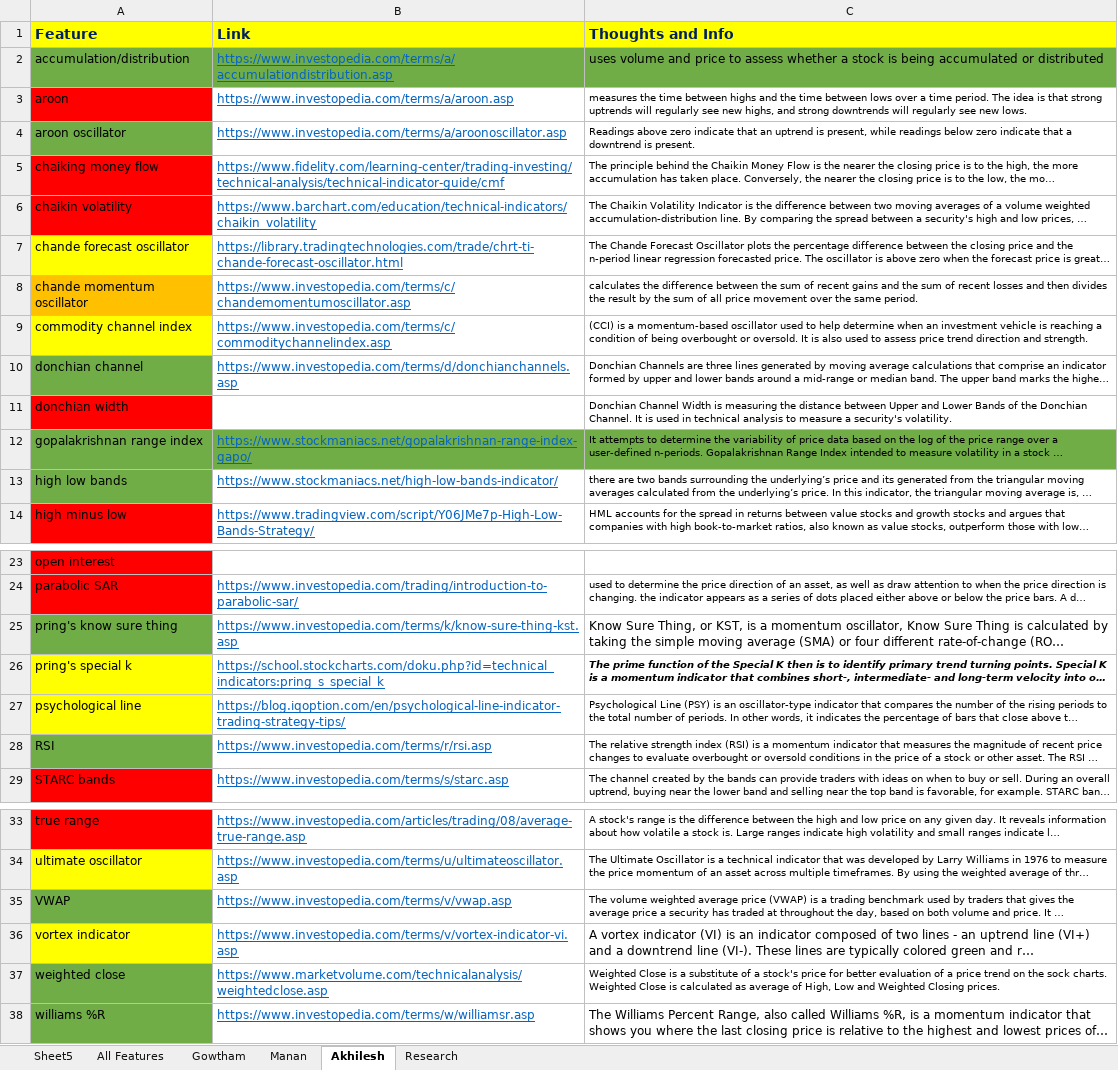
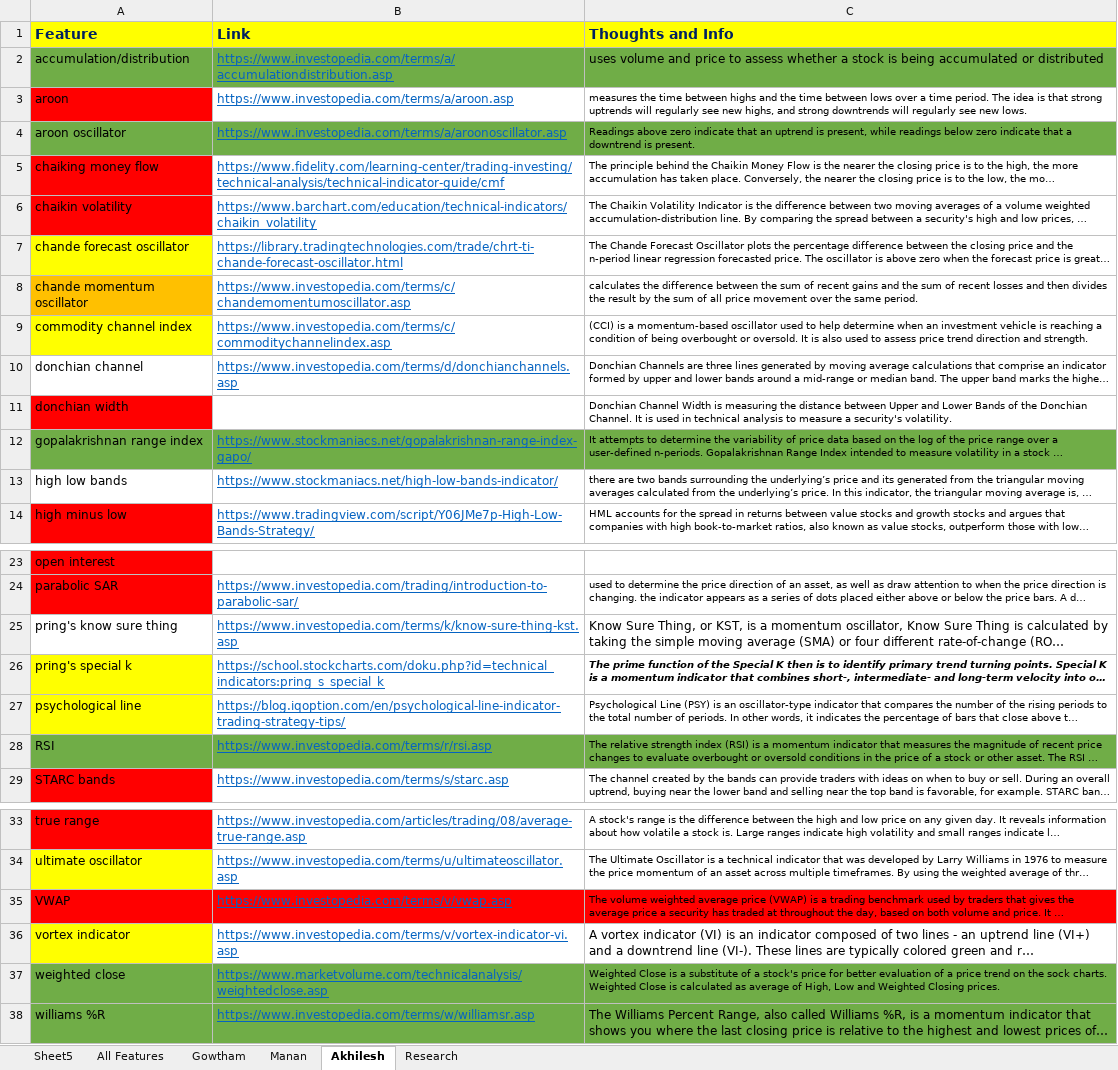
Before and after one commit to gowthamkuntumalla/ECE498_Final_Project, an Excel workbook: AS-Task1-feature_generation.xlsx, sheet Akhilesh, drawn as a sheet; only a part is shown, gaps mark what is left out; long unchanged cells end in …; values as stored, in another font and other column widths than the file's, no borders; the diff names each change by its address in the sheet, - before the commit and + after, or states it on an @@ line.

```diff
--- a/AS-Task1-feature_generation.xlsx (sheet Akhilesh)
+++ b/AS-Task1-feature_generation.xlsx (sheet Akhilesh)
-B4:C4 fill: none
+B4:C4 fill: #70AD47
-A10 fill: #70AD47
+A10 fill: none
-A13 fill: #70AD47
+A13 fill: none
-A25 fill: #70AD47
+A25 fill: none
-B28:C28 fill: none
+B28:C28 fill: #70AD47
-A35 fill: #70AD47
+A35 fill: #FF0000
-B35:C35 fill: none
+B35:C35 fill: #FF0000
-B37:C38 fill: none
+B37:C38 fill: #70AD47
```
Also changed, not shown: UpdatedTask1-feature_generation.xlsx, 2 other files.
